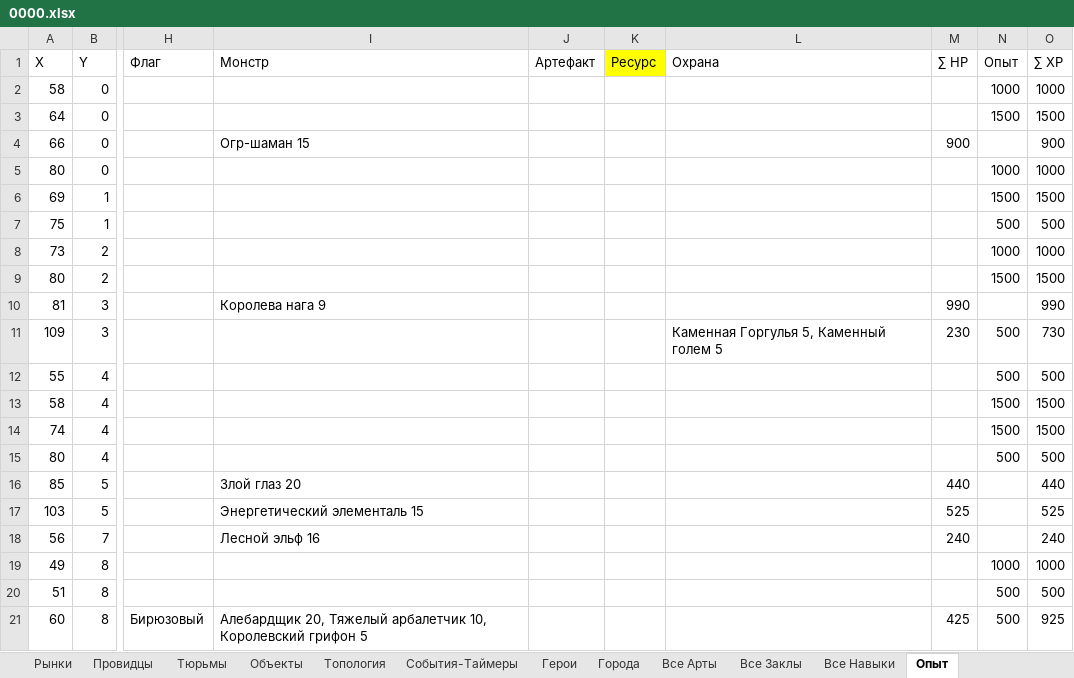
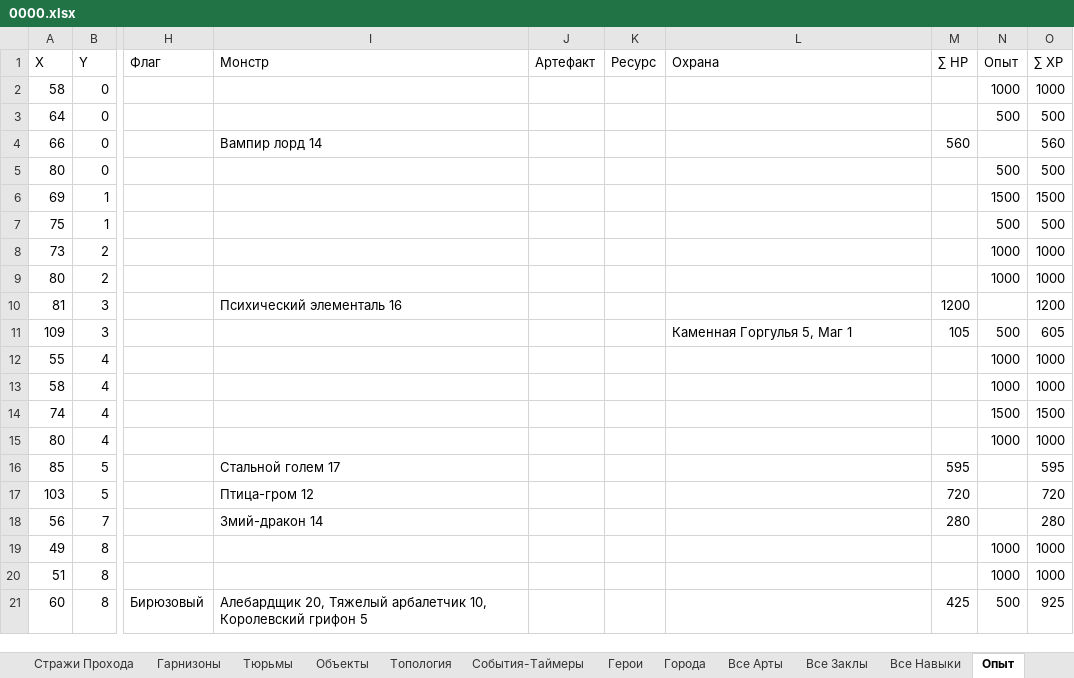
Before and after one commit to AlexZ98765/H3save_reader, an Excel workbook: examples/Myth and Legend.h3m/prt/0000.xlsx, sheet Опыт, drawn as a sheet; only a part is shown, gaps mark what is left out; values as stored, in another font and other column widths than the file's, no borders; the diff covers the shown part only; the diff names each change by its address in the sheet, - before the commit and + after, or states it on an @@ line.

```diff
--- a/examples/Myth and Legend.h3m/prt/0000.xlsx (sheet Опыт)
+++ b/examples/Myth and Legend.h3m/prt/0000.xlsx (sheet Опыт)
+sheet tab: Стражи Прохода
+sheet tab: Гарнизоны
-K1 fill: #FFFF00
+K1 fill: none
-N3 (Опыт): 1500
+N3 (Опыт): 500
-O3 (∑ XP): 1500
+O3 (∑ XP): 500
-I4 (Монстр): Огр-шаман 15
+I4 (Монстр): Вампир лорд 14
-M4 (∑ HP): 900
+M4 (∑ HP): 560
-O4 (∑ XP): 900
+O4 (∑ XP): 560
-N5 (Опыт): 1000
+N5 (Опыт): 500
-O5 (∑ XP): 1000
+O5 (∑ XP): 500
-N9 (Опыт): 1500
+N9 (Опыт): 1000
-O9 (∑ XP): 1500
+O9 (∑ XP): 1000
-I10 (Монстр): Королева нага 9
+I10 (Монстр): Психический элементаль 16
-M10 (∑ HP): 990
+M10 (∑ HP): 1200
-O10 (∑ XP): 990
+O10 (∑ XP): 1200
-L11 (Охрана): Каменная Горгулья 5, Каменный голем 5
+L11 (Охрана): Каменная Горгулья 5, Маг 1
-M11 (∑ HP): 230
+M11 (∑ HP): 105
-O11 (∑ XP): 730
+O11 (∑ XP): 605
-N12 (Опыт): 500
+N12 (Опыт): 1000
-O12 (∑ XP): 500
+O12 (∑ XP): 1000
-N13 (Опыт): 1500
+N13 (Опыт): 1000
-O13 (∑ XP): 1500
+O13 (∑ XP): 1000
-N15 (Опыт): 500
+N15 (Опыт): 1000
-O15 (∑ XP): 500
+O15 (∑ XP): 1000
-I16 (Монстр): Злой глаз 20
+I16 (Монстр): Стальной голем 17
-M16 (∑ HP): 440
+M16 (∑ HP): 595
-O16 (∑ XP): 440
+O16 (∑ XP): 595
-I17 (Монстр): Энергетический элементаль 15
+I17 (Монстр): Птица-гром 12
-M17 (∑ HP): 525
+M17 (∑ HP): 720
-O17 (∑ XP): 525
+O17 (∑ XP): 720
-I18 (Монстр): Лесной эльф 16
+I18 (Монстр): Змий-дракон 14
-M18 (∑ HP): 240
+M18 (∑ HP): 280
-O18 (∑ XP): 240
+O18 (∑ XP): 280
-N20 (Опыт): 500
+N20 (Опыт): 1000
-O20 (∑ XP): 500
+O20 (∑ XP): 1000
```
Also changed, not shown: 20 added rows, 14 removed rows and 969 edited cells elsewhere in this sheet, sheet Все Заклы, sheet Города, sheet Монстры, sheet Ресурсы, sheet Все Арты, sheet Сундуки, 14 more sheets, hidden cells, 10 other files.
